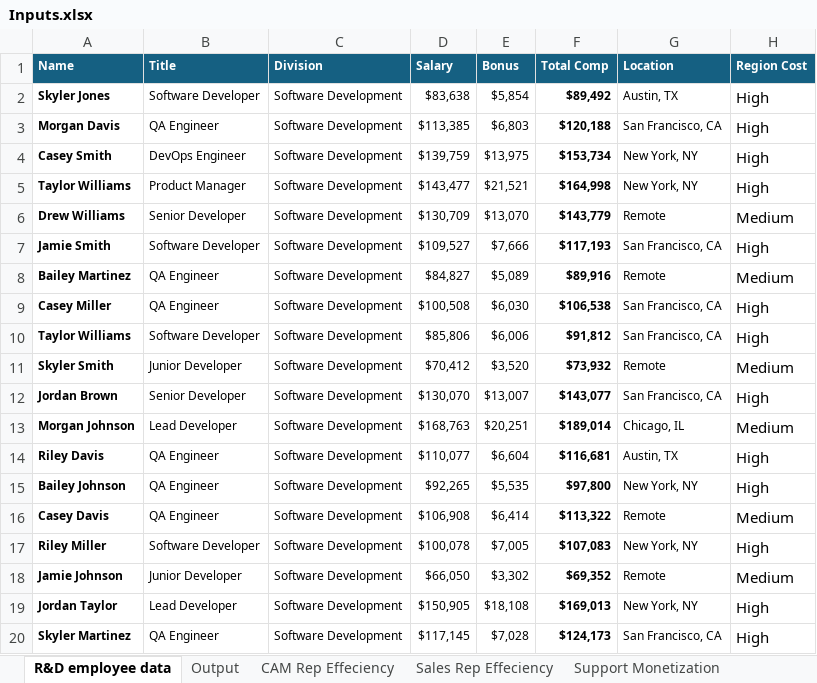
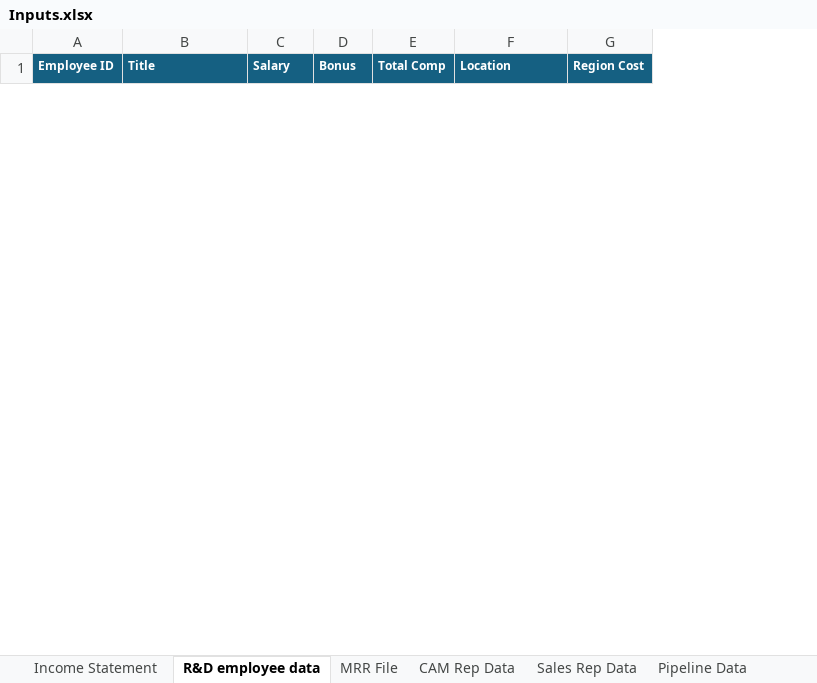
Before and after one commit to Chvojta/Final_Project_Python, an Excel workbook: Inputs.xlsx, sheet R&D employee data, drawn as a sheet; only a part is shown; values as stored, in another font and other column widths than the file's, no borders; removed rows and columns are numbered as before the commit, all else as after; the diff covers the shown part only; the diff names each change by its address in the sheet, - before the commit and + after, or states it on an @@ line.

```diff
--- a/Inputs.xlsx (sheet R&D employee data)
+++ b/Inputs.xlsx (sheet R&D employee data)
-sheet tab: CAM Rep Effeciency
+sheet tab: CAM Rep Data
-sheet tab: Sales Rep Effeciency
+sheet tab: Sales Rep Data
+sheet tab: Income Statement
+sheet tab: MRR File
+sheet tab: Pipeline Data
-column A (Name), empty
+column A (Employee ID), empty
-column C (Division), empty
-row 2: Skyler Jones | Software Developer | Software Development | $83,638 | $5,854 | $89,492 | Austin, TX | High
-row 3: Morgan Davis | QA Engineer | Software Development | $113,385 | $6,803 | $120,188 | San Francisco, CA | High
-row 4: Casey Smith | DevOps Engineer | Software Development | $139,759 | $13,975 | $153,734 | New York, NY | High
-row 5: Taylor Williams | Product Manager | Software Development | $143,477 | $21,521 | $164,998 | New York, NY | High
-row 6: Drew Williams | Senior Developer | Software Development | $130,709 | $13,070 | $143,779 | Remote | Medium
-row 7: Jamie Smith | Software Developer | Software Development | $109,527 | $7,666 | $117,193 | San Francisco, CA | High
-row 8: Bailey Martinez | QA Engineer | Software Development | $84,827 | $5,089 | $89,916 | Remote | Medium
-row 9: Casey Miller | QA Engineer | Software Development | $100,508 | $6,030 | $106,538 | San Francisco, CA | High
-row 10: Taylor Williams | Software Developer | Software Development | $85,806 | $6,006 | $91,812 | San Francisco, CA | High
-row 11: Skyler Smith | Junior Developer | Software Development | $70,412 | $3,520 | $73,932 | Remote | Medium
-row 12: Jordan Brown | Senior Developer | Software Development | $130,070 | $13,007 | $143,077 | San Francisco, CA | High
-row 13: Morgan Johnson | Lead Developer | Software Development | $168,763 | $20,251 | $189,014 | Chicago, IL | Medium
-row 14: Riley Davis | QA Engineer | Software Development | $110,077 | $6,604 | $116,681 | Austin, TX | High
-row 15: Bailey Johnson | QA Engineer | Software Development | $92,265 | $5,535 | $97,800 | New York, NY | High
-row 16: Casey Davis | QA Engineer | Software Development | $106,908 | $6,414 | $113,322 | Remote | Medium
-row 17: Riley Miller | Software Developer | Software Development | $100,078 | $7,005 | $107,083 | New York, NY | High
-row 18: Jamie Johnson | Junior Developer | Software Development | $66,050 | $3,302 | $69,352 | Remote | Medium
-row 19: Jordan Taylor | Lead Developer | Software Development | $150,905 | $18,108 | $169,013 | New York, NY | High
-row 20: Skyler Martinez | QA Engineer | Software Development | $117,145 | $7,028 | $124,173 | San Francisco, CA | High
```
Also changed, not shown: 99 added rows and 31 removed rows elsewhere in this sheet, sheet Sales Rep Data, sheet CAM Rep Data, sheet Support Monetization, sheet NOL Carryforward, other sheet tabs, 3 other files.
